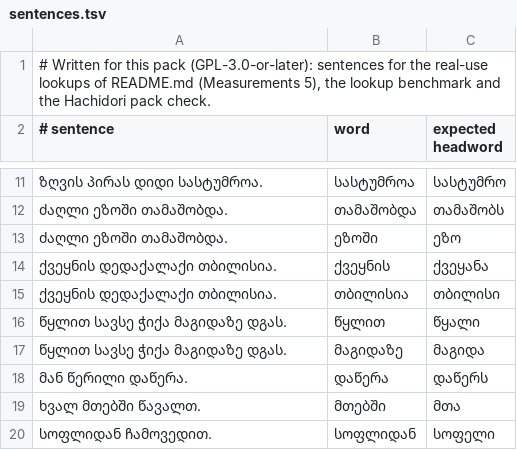
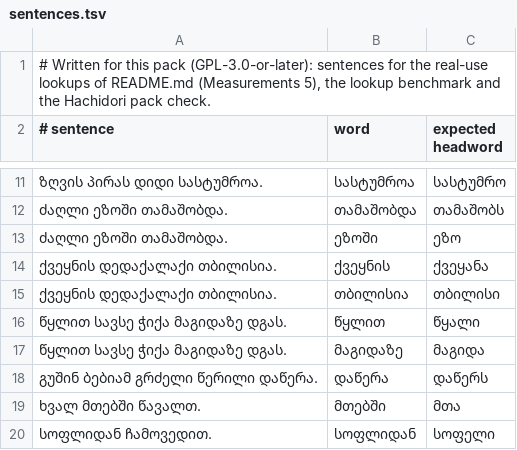
Before and after one commit to bee-san/hoshidicts, a TSV file: languages/ka/sources/sentences.tsv, drawn as a sheet; only a part is shown, gaps mark what is left out.

Commit message:
Georgian (ka): fixes from audit-hachi-lang-ka
Whole-word rules for frequent forms whose lemma no rule reaches first
(იყო, თქვეს, მითხარი, გახდა, დაუწყო, აღარა, კიდეც, დავით) and for words
wty-ka-en lists under two lemmas (ფენის, ბაზის, კერის, ფილებით, ტყუპებზე,
პირად, დგომა, ჭამ); pronoun forms მის, მით, შენა, თქვენა, თქვე, არავის;
-ების/-ებით/-ებად before the reduced-stem rules; a third verb state (vq)
that bounds ending, person and ending; the perfect of -ავ/-ამ verbs, the
indirect aorist and future, strong aorists and optatives with ა; -ლი
participles kept from the -ი rules; part-of-speech labels; tests that pin
both orders of the ending rules, each perf-pass ending and rule order;
measure-lookups.mjs --labels with the committed multi-lemma labels.

```diff
--- a/languages/ka/sources/sentences.tsv
+++ b/languages/ka/sources/sentences.tsv
@@ -17,3 +17,3 @@
 წყლით სავსე ჭიქა მაგიდაზე დგას.	მაგიდაზე	მაგიდა
-მან წერილი დაწერა.	დაწერა	დაწერს
+გუშინ ბებიამ გრძელი წერილი დაწერა.	დაწერა	დაწერს
 ხვალ მთებში წავალთ.	მთებში	მთა
```
Also changed, not shown: 14 other files.
